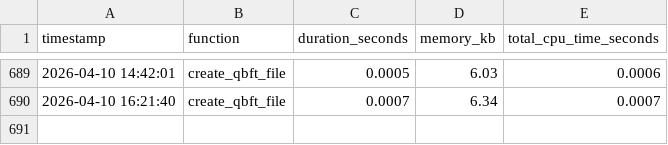
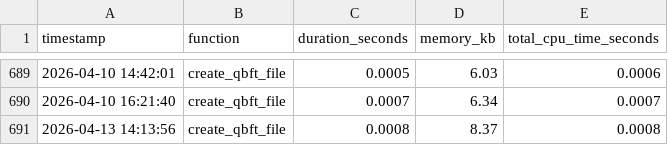
Before and after one commit to khannmohsin/DTEA, a CSV file: Node_root/measurements/function_metrics.csv, drawn as a sheet; only a part is shown, gaps mark what is left out.

```diff
--- a/Node_root/measurements/function_metrics.csv
+++ b/Node_root/measurements/function_metrics.csv
@@ -690 +690,2 @@ timestamp,function,duration_seconds,memory_kb,total_cpu_time_seconds
 2026-04-10 16:21:40,create_qbft_file,0.0007,6.34,0.0007
+2026-04-13 14:13:56,create_qbft_file,0.0008,8.37,0.0008
```
Also changed, not shown: 57 other files.
